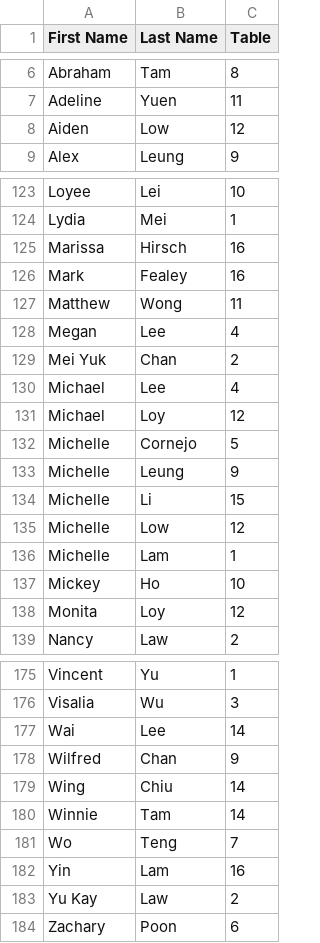
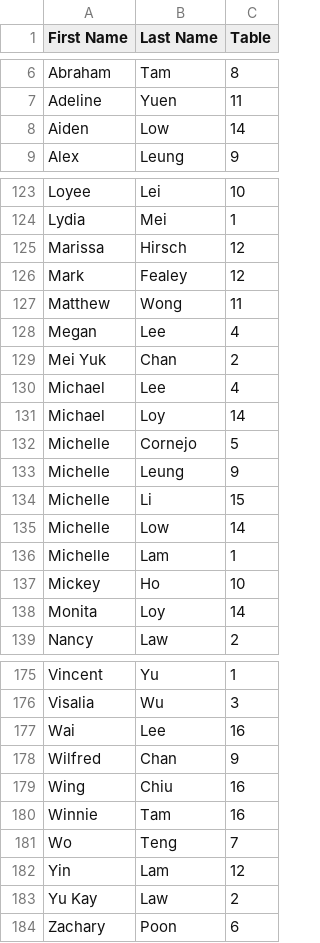
Before and after one commit to elainandanny/wedding-seating-chart, a CSV file: seating-chart.csv, drawn as a sheet; only a part is shown, gaps mark what is left out; the diff covers the shown part only.

```diff
--- a/seating-chart.csv
+++ b/seating-chart.csv
@@ -7,3 +7,3 @@ Abraham,Tam,8
 Adeline,Yuen,11
-Aiden,Low,12
+Aiden,Low,14
 Alex,Leung,9
@@ -124,4 +124,4 @@ Loyee,Lei,10
 Lydia,Mei,1
-Marissa,Hirsch,16
-Mark,Fealey,16
+Marissa,Hirsch,12
+Mark,Fealey,12
 Matthew,Wong,11
@@ -130,3 +130,3 @@ Mei Yuk,Chan,2
 Michael,Lee,4
-Michael,Loy,12
+Michael,Loy,14
 Michelle,Cornejo,5
@@ -134,6 +134,6 @@ Michelle,Leung,9
 Michelle,Li,15
-Michelle,Low,12
+Michelle,Low,14
 Michelle,Lam,1
 Mickey,Ho,10
-Monita,Loy,12
+Monita,Loy,14
 Nancy,Law,2
@@ -176,8 +176,8 @@ Vincent,Yu,1
 Visalia,Wu,3
-Wai,Lee,14
+Wai,Lee,16
 Wilfred,Chan,9
-Wing,Chiu,14
-Winnie,Tam,14
+Wing,Chiu,16
+Winnie,Tam,16
 Wo,Teng,7
-Yin,Lam,16
+Yin,Lam,12
 Yu Kay,Law,2
```
Also changed, not shown: 26 edited cells elsewhere in this file.
